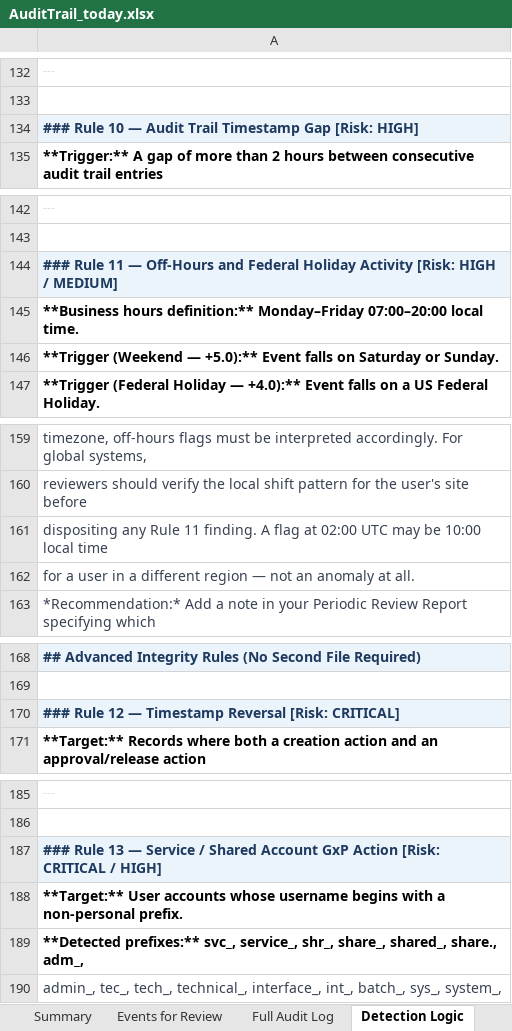
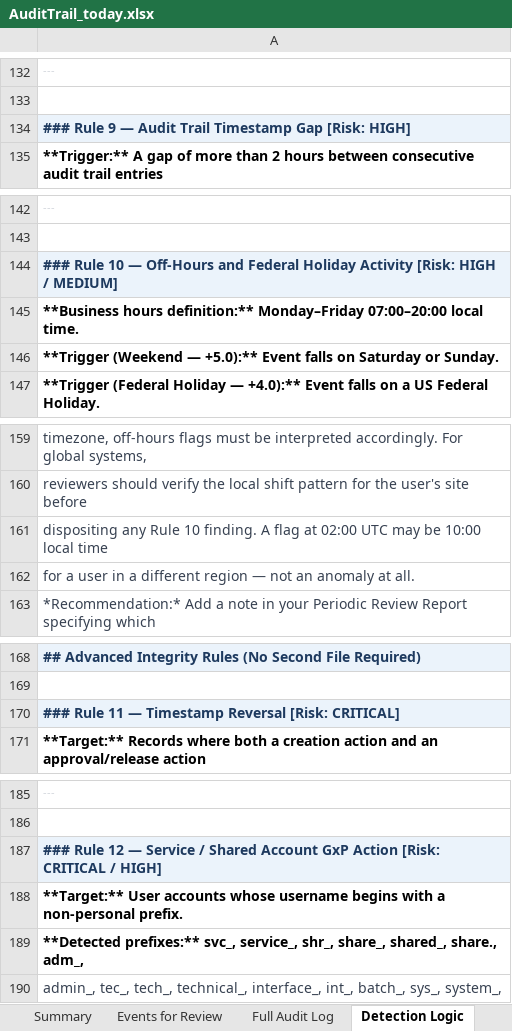
Before and after one commit to shanramani/Traceability-Architect, an Excel workbook: AuditTrail_today.xlsx, sheet Detection Logic, drawn as a sheet; only a part is shown, gaps mark what is left out; values as stored, in another font and other column widths than the file's, no borders; the diff covers the shown part only; the diff names each change by its address in the sheet, - before the commit and + after, or states it on an @@ line.

```diff
--- a/AuditTrail_today.xlsx (sheet Detection Logic)
+++ b/AuditTrail_today.xlsx (sheet Detection Logic)
-A134: ### Rule 10 — Audit…
+A134: ### Rule 9 — Audit…
-A144: ### Rule 11 — Off-Hours…
+A144: ### Rule 10 — Off-Hours…
-A161: …any Rule 11 finding. A…
+A161: …any Rule 10 finding. A…
-A170: ### Rule 12 — Timestamp…
+A170: ### Rule 11 — Timestamp…
-A187: ### Rule 13 — Service…
+A187: ### Rule 12 — Service…
```
Also changed, not shown: 4 added rows, 19 removed rows, 34 edited cells and cell formats elsewhere in this sheet, sheet Summary, sheet Full Audit Log.
